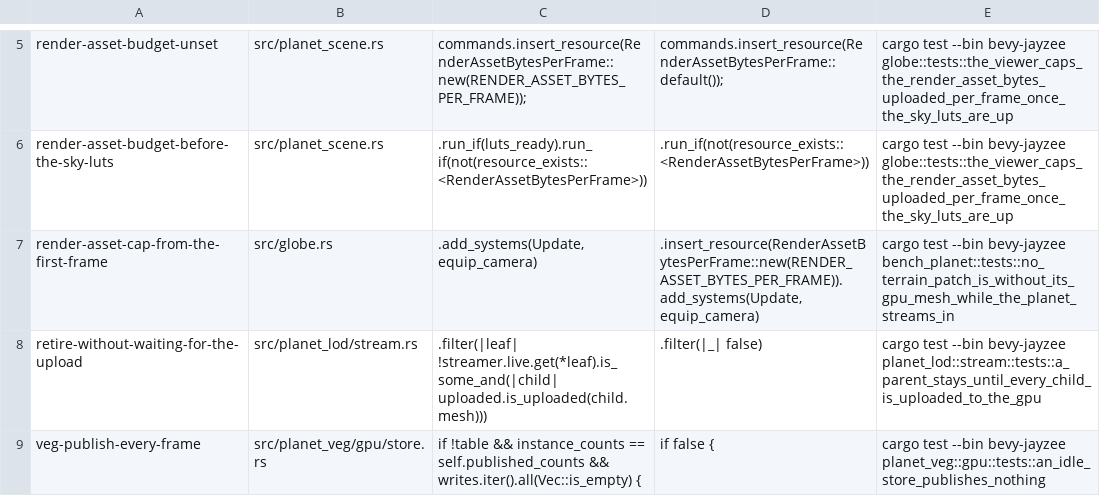
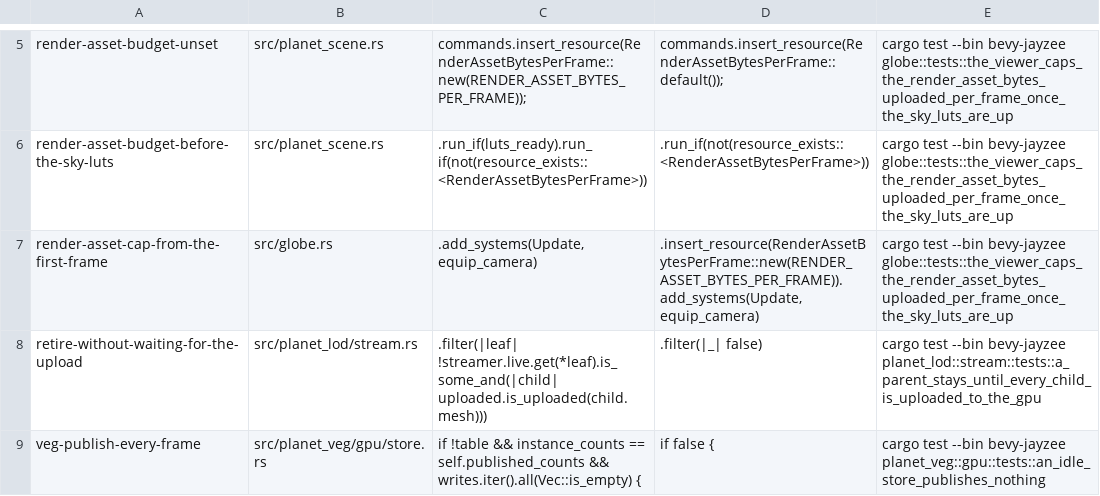
Before and after one commit to AnEntrypoint/bevy, a TSV file: scripts/mutants/planet-veg-budget.tsv, drawn as a sheet; only a part is shown, gaps mark what is left out.

```diff
--- a/scripts/mutants/planet-veg-budget.tsv
+++ b/scripts/mutants/planet-veg-budget.tsv
@@ -6,3 +6,3 @@ render-asset-budget-unset	src/planet_scene.rs	    commands.insert_resource(Rende
 render-asset-budget-before-the-sky-luts	src/planet_scene.rs	.run_if(luts_ready).run_if(not(resource_exists::<RenderAssetBytesPerFrame>))	.run_if(not(resource_exists::<RenderAssetBytesPerFrame>))	cargo test --bin bevy-jayzee globe::tests::the_viewer_caps_the_render_asset_bytes_uploaded_per_frame_once_the_sky_luts_are_up
-render-asset-cap-from-the-first-frame	src/globe.rs	.add_systems(Update, equip_camera)	.insert_resource(RenderAssetBytesPerFrame::new(RENDER_ASSET_BYTES_PER_FRAME)).add_systems(Update, equip_camera)	cargo test --bin bevy-jayzee bench_planet::tests::no_terrain_patch_is_without_its_gpu_mesh_while_the_planet_streams_in
+render-asset-cap-from-the-first-frame	src/globe.rs	.add_systems(Update, equip_camera)	.insert_resource(RenderAssetBytesPerFrame::new(RENDER_ASSET_BYTES_PER_FRAME)).add_systems(Update, equip_camera)	cargo test --bin bevy-jayzee globe::tests::the_viewer_caps_the_render_asset_bytes_uploaded_per_frame_once_the_sky_luts_are_up
 retire-without-waiting-for-the-upload	src/planet_lod/stream.rs	.filter(|leaf| !streamer.live.get(*leaf).is_some_and(|child| uploaded.is_uploaded(child.mesh)))	.filter(|_| false)	cargo test --bin bevy-jayzee planet_lod::stream::tests::a_parent_stays_until_every_child_is_uploaded_to_the_gpu
```
